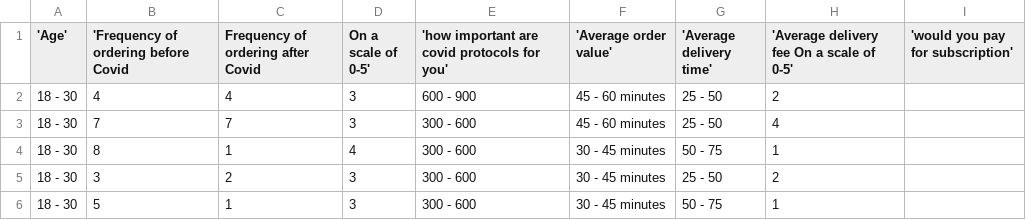
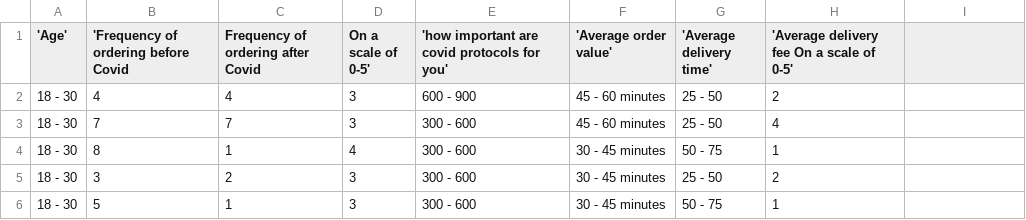
Before and after one commit to Penzini-pedro/Project-ETL, a CSV file: data/FOOD_DELV.csv, drawn as a sheet; only a part is shown.

```diff
--- a/data/FOOD_DELV.csv
+++ b/data/FOOD_DELV.csv
@@ -1,2 +1,2 @@
-'Age','Frequency of ordering before Covid,Frequency of ordering after Covid,On a scale of 0-5', 'how important are covid protocols for you','Average order value','Average delivery time','Average delivery fee On a scale of 0-5', 'would you pay for subscription'
+'Age','Frequency of ordering before Covid,Frequency of ordering after Covid,On a scale of 0-5', 'how important are covid protocols for you','Average order value','Average delivery time','Average delivery fee On a scale of 0-5'
 18 - 30,4,4,3,600 - 900,45 - 60 minutes,25 - 50,2
```
Also changed, not shown: data/df.csv, data/df3.csv, 4 other files.
